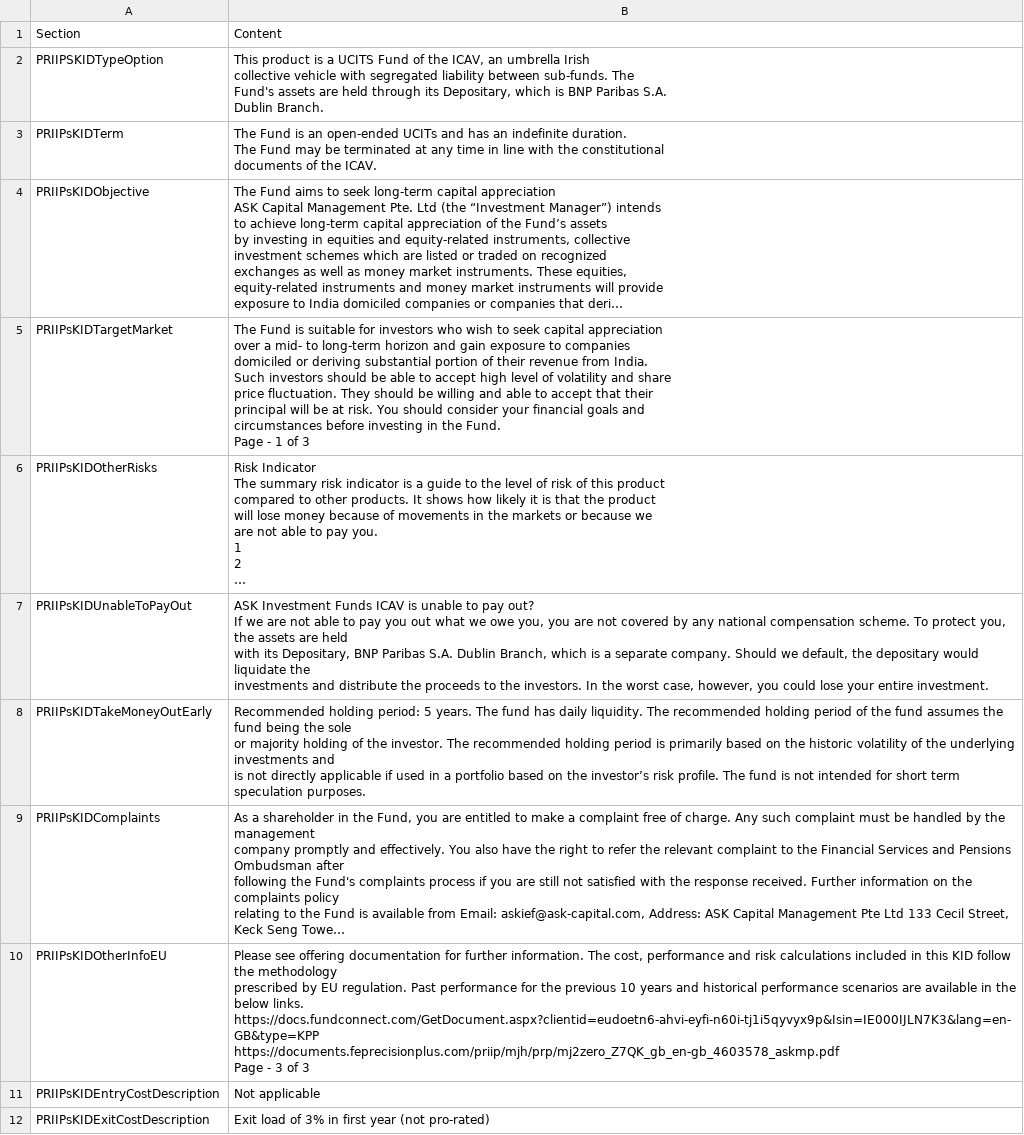
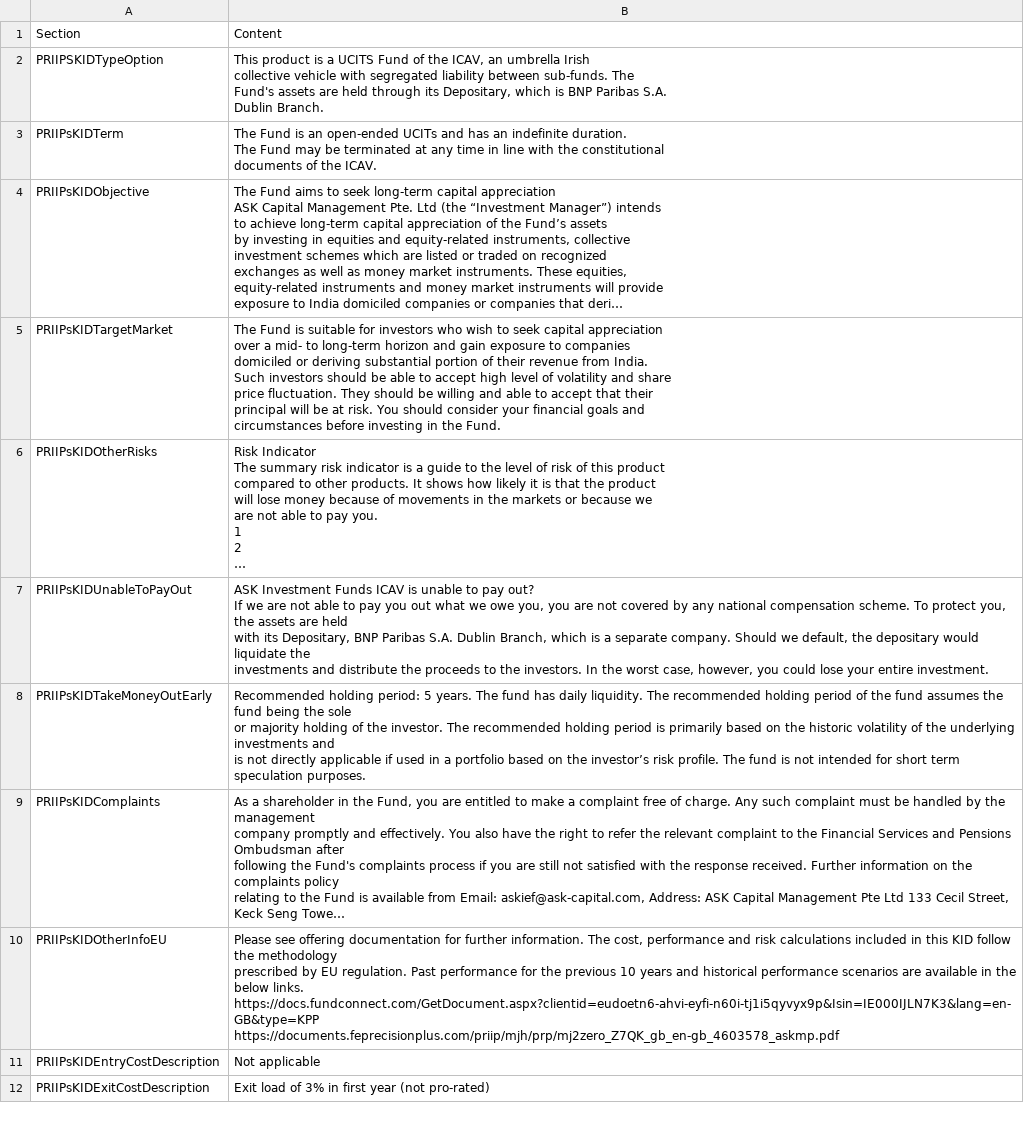
Before and after one commit to MinhazulHasan/section-extraction-pdf, a CSV file: output/PRIIPS_KIDIE000IJLN7K3_en-GB_en-GB.csv, drawn as a sheet; only a part is shown; long unchanged cells end in …; ↵ is a line break in a cell; the diff names each change by its address in the sheet, - before the commit and + after, or states it on an @@ line.

```diff
--- a/output/PRIIPS_KIDIE000IJLN7K3_en-GB_en-GB.csv
+++ b/output/PRIIPS_KIDIE000IJLN7K3_en-GB_en-GB.csv
-B5: …the Fund. ↵ Page - 1 of 3
+B5: …the Fund.
-B10: …https://docs.fundconnect.com/GetDocument.aspx?clientid=eudoetn6-ahvi-eyfi-n60i-tj1i5qyvyx9p&Isin=IE000IJLN7K3&lang=en-GB&type=KPP ↵ https://documents.feprecisionplus.com/priip/mjh/prp/mj2zero_Z7QK_gb_en-gb_4603578_askmp.pdf ↵ Page - 3 of 3
+B10: …https://docs.fundconnect.com/GetDocument.aspx?clientid=eudoetn6-ahvi-eyfi-n60i-tj1i5qyvyx9p&Isin=IE000IJLN7K3&lang=en-GB&type=KPP ↵ https://documents.feprecisionplus.com/priip/mjh/prp/mj2zero_Z7QK_gb_en-gb_4603578_askmp.pdf
```
Also changed, not shown: output/Ennismore European Smaller Companies Fund A EUR-IE00B3TNSW80-PRIIPS KID-en-GB-2023-11-24 MARKUP.csv, output/PRIIPS_KIDIE0005895655_en-GB_en-GB.csv, 1 other file.
